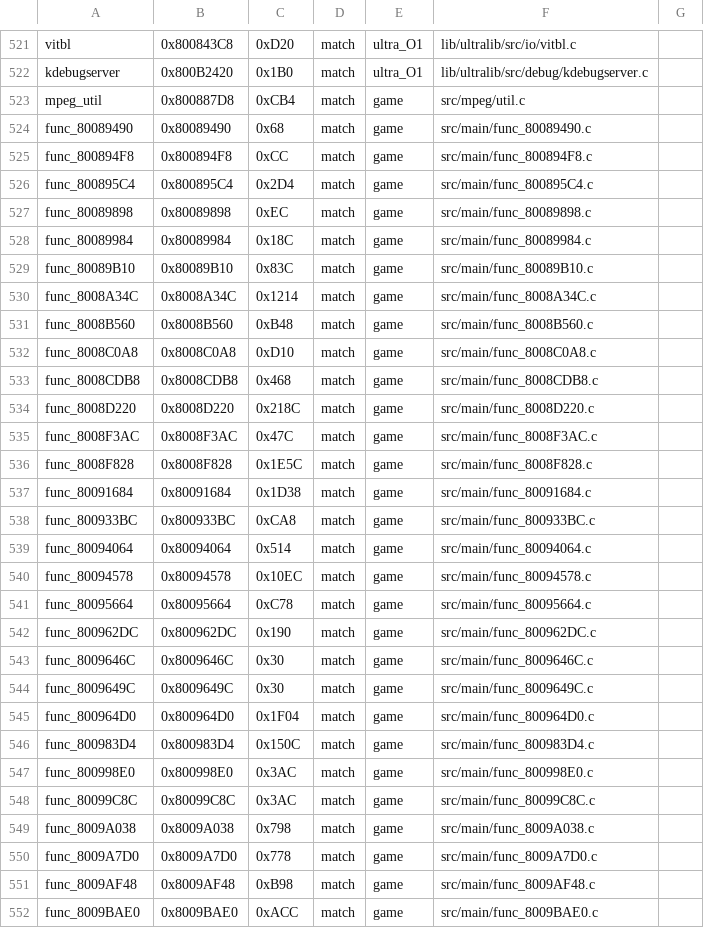
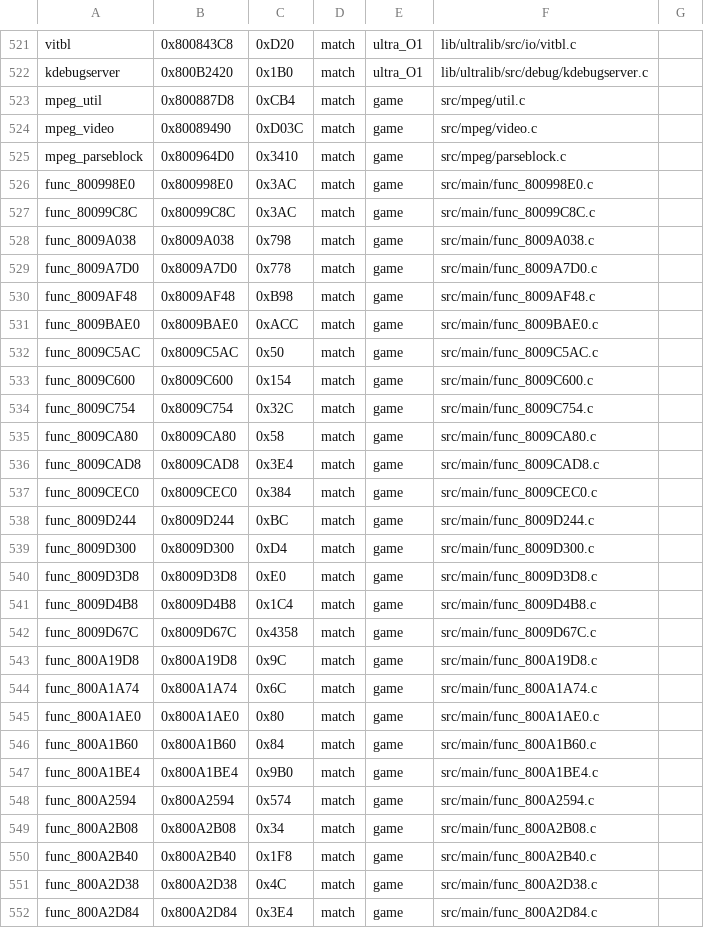
Before and after one commit to TheGh0stShip/Wheel-of-Fortune-N64, a TSV file: config/units.tsv, drawn as a sheet; only a part is shown, gaps mark what is left out; the shorter side is filled out with more unchanged rows.

```diff
--- a/config/units.tsv
+++ b/config/units.tsv
@@ -523,25 +523,4 @@ kdebugserver	0x800B2420	0x1B0	match	ultra_O1	lib/ultralib/src/debug/kdebugserver
 mpeg_util	0x800887D8	0xCB4	match	game	src/mpeg/util.c
-func_80089490	0x80089490	0x68	match	game	src/main/func_80089490.c
-func_800894F8	0x800894F8	0xCC	match	game	src/main/func_800894F8.c
-func_800895C4	0x800895C4	0x2D4	match	game	src/main/func_800895C4.c
-func_80089898	0x80089898	0xEC	match	game	src/main/func_80089898.c
-func_80089984	0x80089984	0x18C	match	game	src/main/func_80089984.c
-func_80089B10	0x80089B10	0x83C	match	game	src/main/func_80089B10.c
-func_8008A34C	0x8008A34C	0x1214	match	game	src/main/func_8008A34C.c
-func_8008B560	0x8008B560	0xB48	match	game	src/main/func_8008B560.c
-func_8008C0A8	0x8008C0A8	0xD10	match	game	src/main/func_8008C0A8.c
-func_8008CDB8	0x8008CDB8	0x468	match	game	src/main/func_8008CDB8.c
-func_8008D220	0x8008D220	0x218C	match	game	src/main/func_8008D220.c
-func_8008F3AC	0x8008F3AC	0x47C	match	game	src/main/func_8008F3AC.c
-func_8008F828	0x8008F828	0x1E5C	match	game	src/main/func_8008F828.c
-func_80091684	0x80091684	0x1D38	match	game	src/main/func_80091684.c
-func_800933BC	0x800933BC	0xCA8	match	game	src/main/func_800933BC.c
-func_80094064	0x80094064	0x514	match	game	src/main/func_80094064.c
-func_80094578	0x80094578	0x10EC	match	game	src/main/func_80094578.c
-func_80095664	0x80095664	0xC78	match	game	src/main/func_80095664.c
-func_800962DC	0x800962DC	0x190	match	game	src/main/func_800962DC.c
-func_8009646C	0x8009646C	0x30	match	game	src/main/func_8009646C.c
-func_8009649C	0x8009649C	0x30	match	game	src/main/func_8009649C.c
-func_800964D0	0x800964D0	0x1F04	match	game	src/main/func_800964D0.c
-func_800983D4	0x800983D4	0x150C	match	game	src/main/func_800983D4.c
+mpeg_video	0x80089490	0xD03C	match	game	src/mpeg/video.c
+mpeg_parseblock	0x800964D0	0x3410	match	game	src/mpeg/parseblock.c
 func_800998E0	0x800998E0	0x3AC	match	game	src/main/func_800998E0.c
```
Also changed, not shown: 25 other files.
